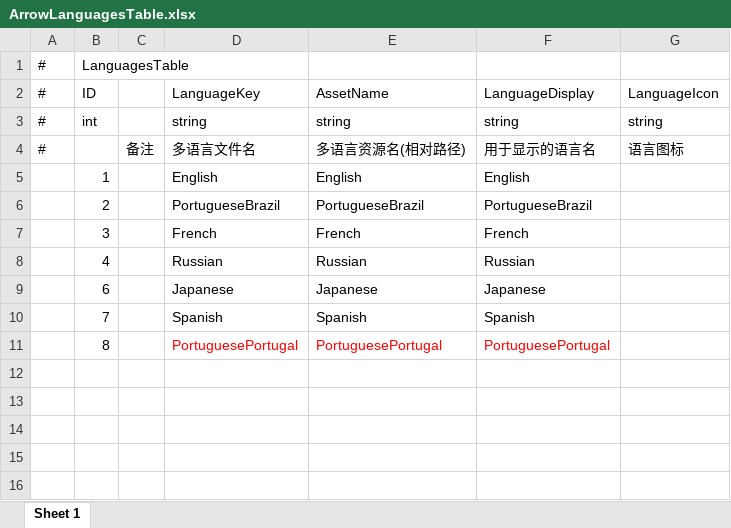
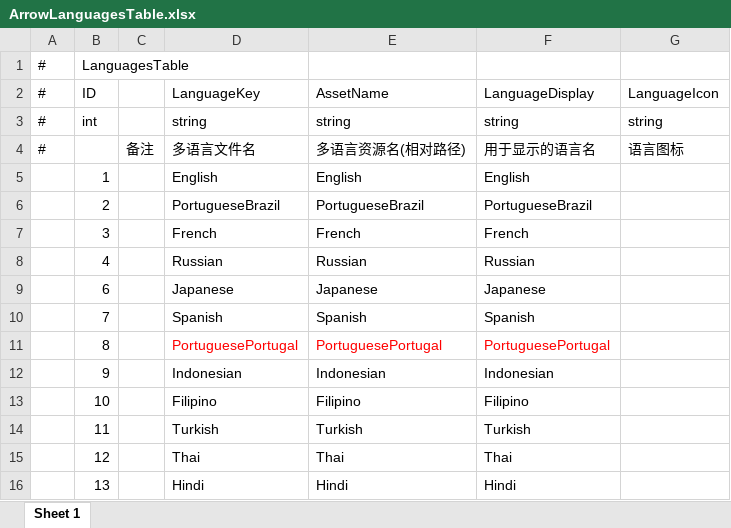
Before and after one commit to HoXoRo/smash, an Excel workbook: AAAGameData/DataTables/Core/ArrowLanguagesTable.xlsx, sheet Sheet 1, drawn as a sheet; values as stored, in another font and other column widths than the file's, no borders; the diff names each change by its address in the sheet, - before the commit and + after, or states it on an @@ line.

```diff
--- a/AAAGameData/DataTables/Core/ArrowLanguagesTable.xlsx (sheet Sheet 1)
+++ b/AAAGameData/DataTables/Core/ArrowLanguagesTable.xlsx (sheet Sheet 1)
+row 12:  | 9 |  | Indonesian | Indonesian | Indonesian
+row 13:  | 10 |  | Filipino | Filipino | Filipino
+row 14:  | 11 |  | Turkish | Turkish | Turkish
+row 15:  | 12 |  | Thai | Thai | Thai
+row 16:  | 13 |  | Hindi | Hindi | Hindi
```
Also changed, not shown: AAAGameData/Languages/English.xlsx, AAAGameData/Languages/Filipino.xlsx, 54 other files.
